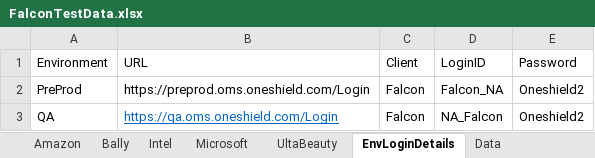
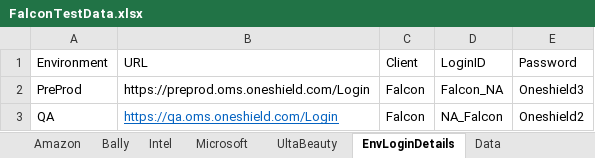
Before and after one commit to nirajamca/RFTFalcon, an Excel workbook: Data/FalconTestData.xlsx, sheet EnvLoginDetails, drawn as a sheet; values as stored, in another font and other column widths than the file's, no borders; the diff names each change by its address in the sheet, - before the commit and + after, or states it on an @@ line.

```diff
--- a/Data/FalconTestData.xlsx (sheet EnvLoginDetails)
+++ b/Data/FalconTestData.xlsx (sheet EnvLoginDetails)
-E2 (Password): Oneshield2
+E2 (Password): Oneshield3
```
Also changed, not shown: sheet Intel, Data/RatingExample1_Intel.xlsx, 4 other files.
